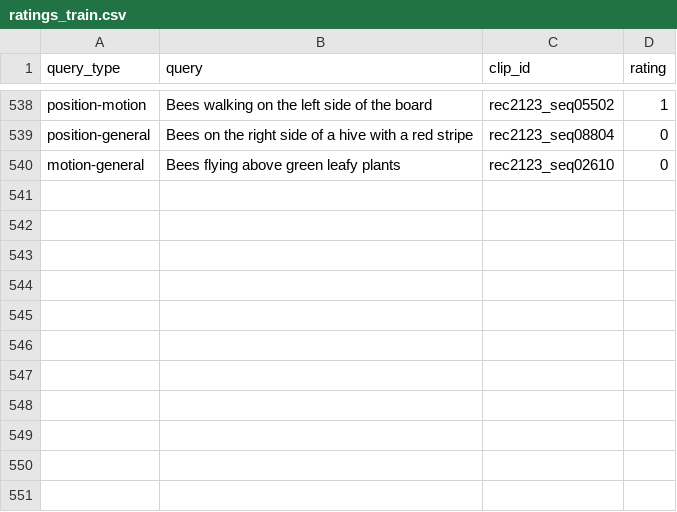
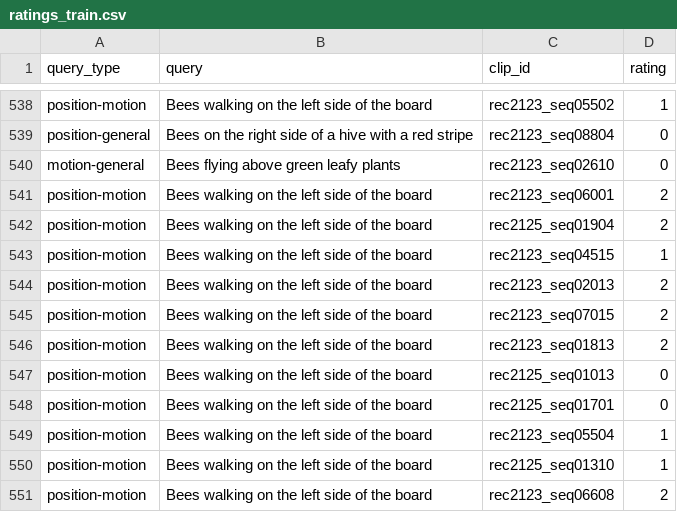
Before and after one commit to ok7074/HiveTextSearch, a CSV file: experiments/ratings_train.csv, drawn as a sheet; only a part is shown, gaps mark what is left out.

```diff
--- a/experiments/ratings_train.csv
+++ b/experiments/ratings_train.csv
@@ -540 +540,12 @@ position-general,Bees on the right side of a hive with a red stripe,rec2123_seq0
 motion-general,Bees flying above green leafy plants,rec2123_seq02610,0
+position-motion,Bees walking on the left side of the board,rec2123_seq06001,2
+position-motion,Bees walking on the left side of the board,rec2125_seq01904,2
+position-motion,Bees walking on the left side of the board,rec2123_seq04515,1
+position-motion,Bees walking on the left side of the board,rec2123_seq02013,2
+position-motion,Bees walking on the left side of the board,rec2123_seq07015,2
+position-motion,Bees walking on the left side of the board,rec2123_seq01813,2
+position-motion,Bees walking on the left side of the board,rec2125_seq01013,0
+position-motion,Bees walking on the left side of the board,rec2125_seq01701,0
+position-motion,Bees walking on the left side of the board,rec2123_seq05504,1
+position-motion,Bees walking on the left side of the board,rec2125_seq01310,1
+position-motion,Bees walking on the left side of the board,rec2123_seq06608,2
```
Also changed, not shown: experiments/failures.csv, experiments/ratings_test.csv, 10 other files.
